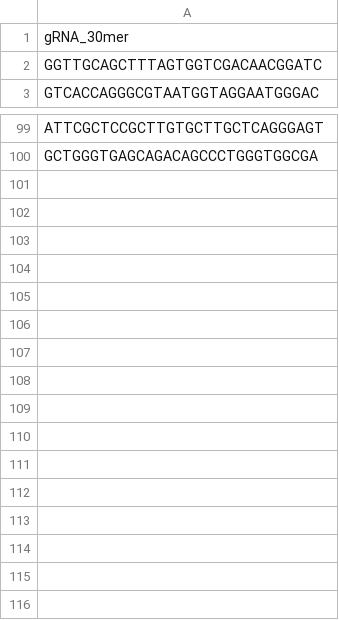
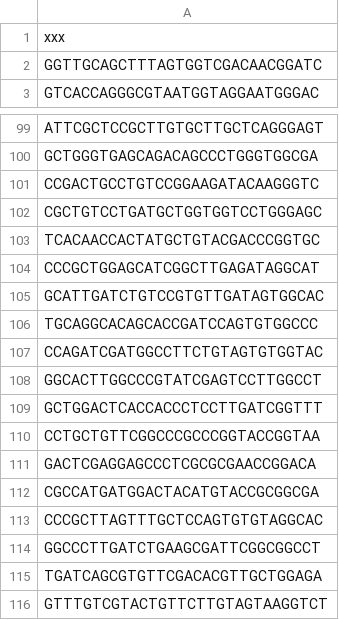
Before and after one commit to PierreMkt/Dmel-sgRNA-Efficiency-Prediction, a CSV file: 30mer_sgRNA_TEST.csv, drawn as a sheet; only a part is shown, gaps mark what is left out.

```diff
--- a/30mer_sgRNA_TEST.csv
+++ b/30mer_sgRNA_TEST.csv
@@ -1,2 +1,2 @@
-gRNA_30mer
+xxx
 GGTTGCAGCTTTAGTGGTCGACAACGGATC
@@ -100 +100,17 @@ ATTCGCTCCGCTTGTGCTTGCTCAGGGAGT
 GCTGGGTGAGCAGACAGCCCTGGGTGGCGA
+CCGACTGCCTGTCCGGAAGATACAAGGGTC
+CGCTGTCCTGATGCTGGTGGTCCTGGGAGC
+TCACAACCACTATGCTGTACGACCCGGTGC
+CCCGCTGGAGCATCGGCTTGAGATAGGCAT
+GCATTGATCTGTCCGTGTTGATAGTGGCAC
+TGCAGGCACAGCACCGATCCAGTGTGGCCC
+CCAGATCGATGGCCTTCTGTAGTGTGGTAC
+GGCACTTGGCCCGTATCGAGTCCTTGGCCT
+GCTGGACTCACCACCCTCCTTGATCGGTTT
+CCTGCTGTTCGGCCCGCCCGGTACCGGTAA
+GACTCGAGGAGCCCTCGCGCGAACCGGACA
+CGCCATGATGGACTACATGTACCGCGGCGA
+CCCGCTTAGTTTGCTCCAGTGTGTAGGCAC
+GGCCCTTGATCTGAAGCGATTCGGCGGCCT
+TGATCAGCGTGTTCGACACGTTGCTGGAGA
+GTTTGTCGTACTGTTCTTGTAGTAAGGTCT
```
Also changed, not shown: 4 other files.
